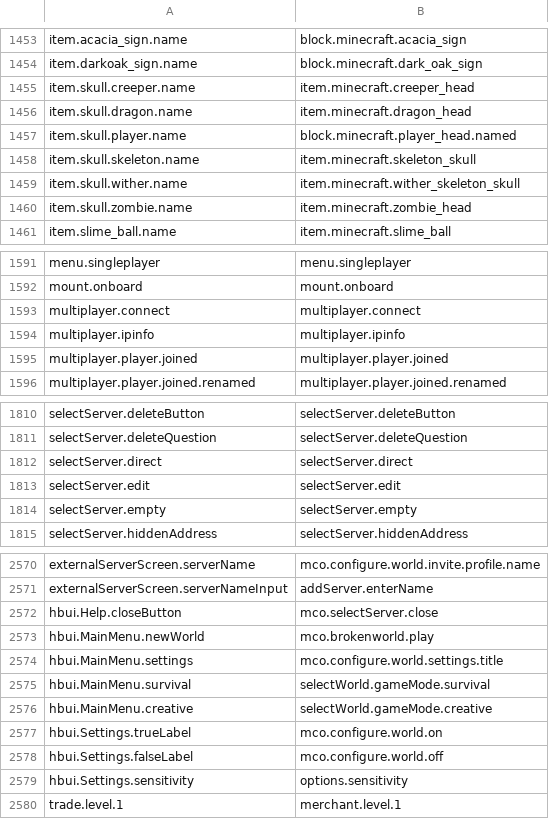
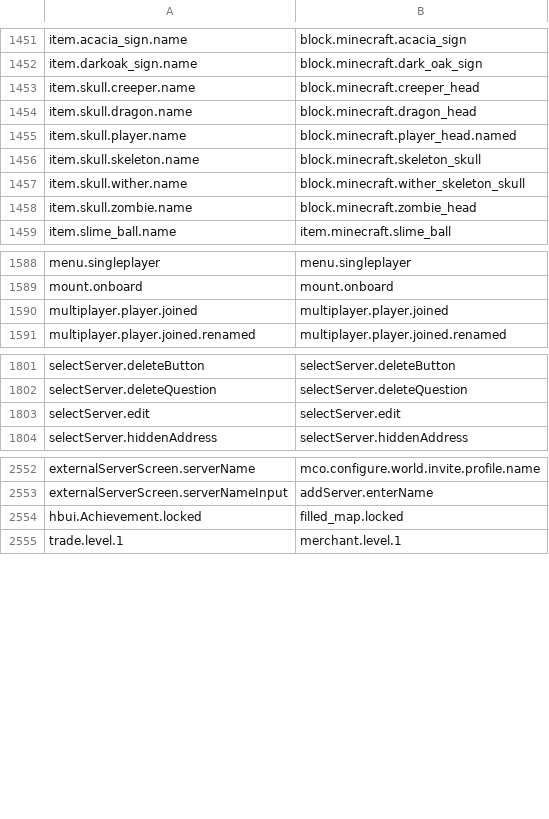
Before and after one commit to Madis0/mc-language-porter, a CSV file: mappings.csv, drawn as a sheet; only a part is shown, gaps mark what is left out; the diff covers the shown part only.

```diff
--- a/mappings.csv
+++ b/mappings.csv
@@ -1454,8 +1452,8 @@ item.acacia_sign.name,block.minecraft.acacia_sign
 item.darkoak_sign.name,block.minecraft.dark_oak_sign
-item.skull.creeper.name,item.minecraft.creeper_head
-item.skull.dragon.name,item.minecraft.dragon_head
+item.skull.creeper.name,block.minecraft.creeper_head
+item.skull.dragon.name,block.minecraft.dragon_head
 item.skull.player.name,block.minecraft.player_head.named
-item.skull.skeleton.name,item.minecraft.skeleton_skull
-item.skull.wither.name,item.minecraft.wither_skeleton_skull
-item.skull.zombie.name,item.minecraft.zombie_head
+item.skull.skeleton.name,block.minecraft.skeleton_skull
+item.skull.wither.name,block.minecraft.wither_skeleton_skull
+item.skull.zombie.name,block.minecraft.zombie_head
 item.slime_ball.name,item.minecraft.slime_ball
@@ -1592,4 +1589,2 @@ menu.singleplayer,menu.singleplayer
 mount.onboard,mount.onboard
-multiplayer.connect,multiplayer.connect
-multiplayer.ipinfo,multiplayer.ipinfo
 multiplayer.player.joined,multiplayer.player.joined
@@ -1811,5 +1802,3 @@ selectServer.deleteButton,selectServer.deleteButton
 selectServer.deleteQuestion,selectServer.deleteQuestion
-selectServer.direct,selectServer.direct
 selectServer.edit,selectServer.edit
-selectServer.empty,selectServer.empty
 selectServer.hiddenAddress,selectServer.hiddenAddress
@@ -2571,10 +2553,3 @@ externalServerScreen.serverName,mco.configure.world.invite.profile.name
 externalServerScreen.serverNameInput,addServer.enterName
-hbui.Help.closeButton,mco.selectServer.close
-hbui.MainMenu.newWorld,mco.brokenworld.play
-hbui.MainMenu.settings,mco.configure.world.settings.title
-hbui.MainMenu.survival,selectWorld.gameMode.survival
-hbui.MainMenu.creative,selectWorld.gameMode.creative
-hbui.Settings.trueLabel,mco.configure.world.on
-hbui.Settings.falseLabel,mco.configure.world.off
-hbui.Settings.sensitivity,options.sensitivity
+hbui.Achievement.locked,filled_map.locked
 trade.level.1,merchant.level.1
```
Also changed, not shown: 5 added rows, 18 removed rows, 1 moved row and 5 edited cells elsewhere in this file, extra-mappings.csv, 1 other file.
